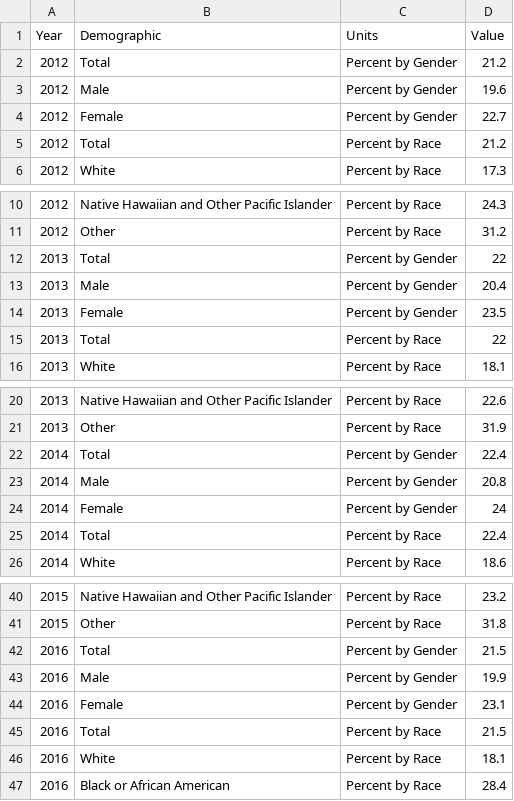
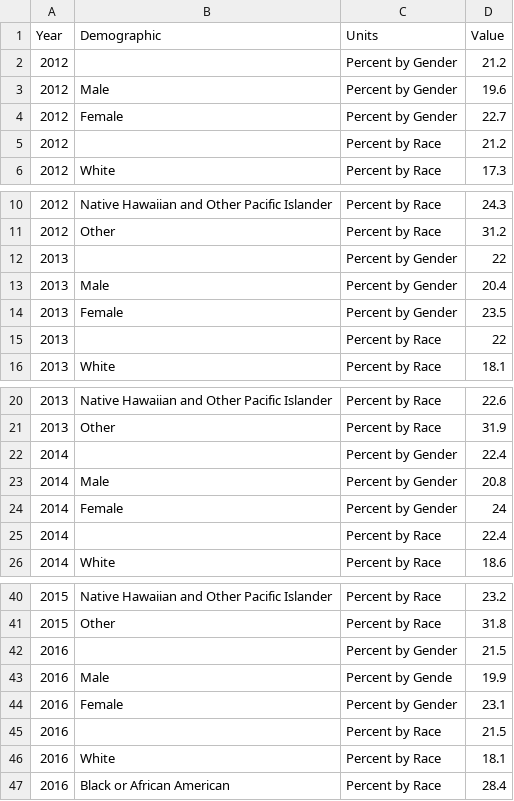
Before and after one commit to CityOfLosAngeles/open-sdg-data-starter, a CSV file: data/indicator_1-2-1.csv, drawn as a sheet; only a part is shown, gaps mark what is left out; the diff covers the shown part only.

Commit message:
Update indicator_1-2-1.csv

```diff
--- a/data/indicator_1-2-1.csv
+++ b/data/indicator_1-2-1.csv
@@ -1,6 +1,6 @@
 Year,Demographic,Units,Value
-2012,Total,Percent by Gender,21.2
+2012,,Percent by Gender,21.2
 2012,Male,Percent by Gender,19.6
 2012,Female,Percent by Gender,22.7
-2012,Total,Percent by Race,21.2
+2012,,Percent by Race,21.2
 2012,White,Percent by Race,17.3
@@ -11,6 +11,6 @@ Year,Demographic,Units,Value
 2012,Other,Percent by Race,31.2
-2013,Total,Percent by Gender,22
+2013,,Percent by Gender,22
 2013,Male,Percent by Gender,20.4
 2013,Female,Percent by Gender,23.5
-2013,Total,Percent by Race,22
+2013,,Percent by Race,22
 2013,White,Percent by Race,18.1
@@ -21,6 +21,6 @@ Year,Demographic,Units,Value
 2013,Other,Percent by Race,31.9
-2014,Total,Percent by Gender,22.4
+2014,,Percent by Gender,22.4
 2014,Male,Percent by Gender,20.8
 2014,Female,Percent by Gender,24
-2014,Total,Percent by Race,22.4
+2014,,Percent by Race,22.4
 2014,White,Percent by Race,18.6
@@ -41,6 +41,6 @@ Year,Demographic,Units,Value
 2015,Other,Percent by Race,31.8
-2016,Total,Percent by Gender,21.5
-2016,Male,Percent by Gender,19.9
+2016,,Percent by Gender,21.5
+2016,Male,Percent by Gende,19.9
 2016,Female,Percent by Gender,23.1
-2016,Total,Percent by Race,21.5
+2016,,Percent by Race,21.5
 2016,White,Percent by Race,18.1
```
Also changed, not shown: 4 edited cells elsewhere in this file.
